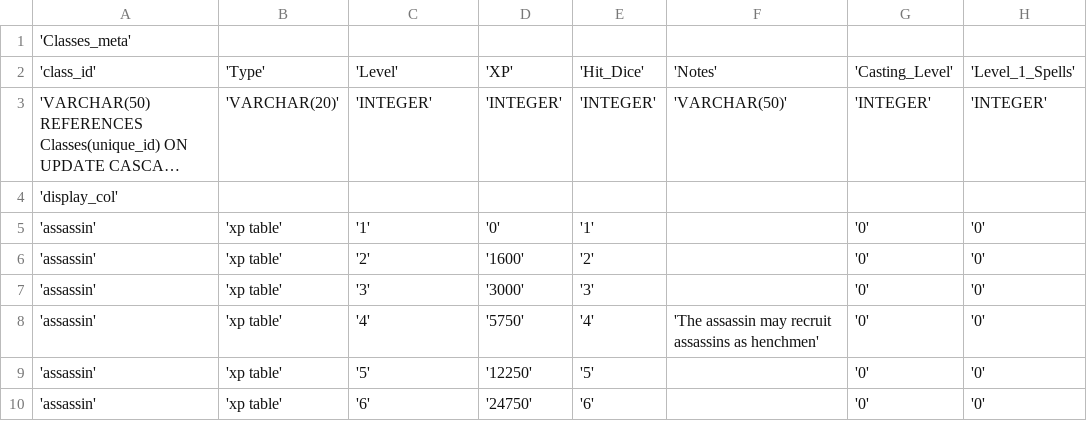
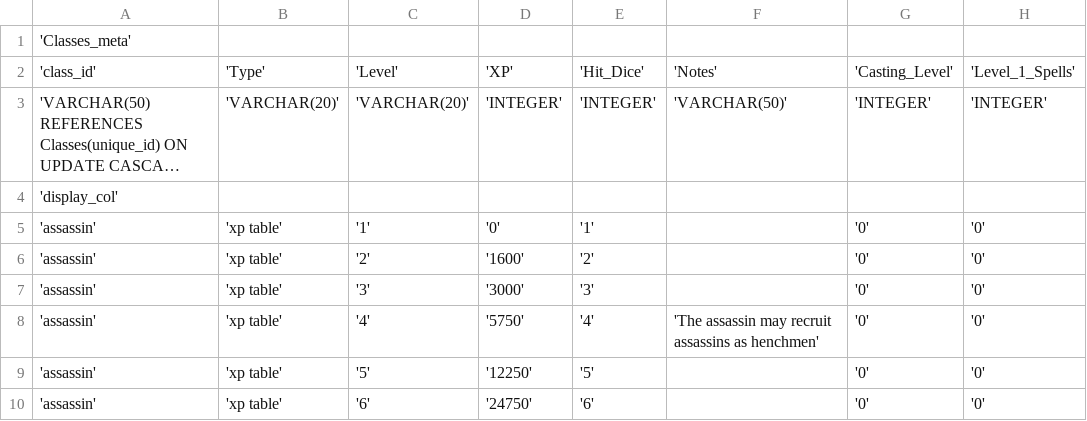
Before and after one commit to lowhrtz/gm, a CSV file: CSVs/classes_meta.csv, drawn as a sheet; only a part is shown; long unchanged cells end in …; the diff names each change by its address in the sheet, - before the commit and + after, or states it on an @@ line.

```diff
--- a/CSVs/classes_meta.csv
+++ b/CSVs/classes_meta.csv
-C3: 'INTEGER'
+C3: 'VARCHAR(20)'
```
Also changed, not shown: CSVs/classes.csv, CSVs/items.csv, 9 other files.
